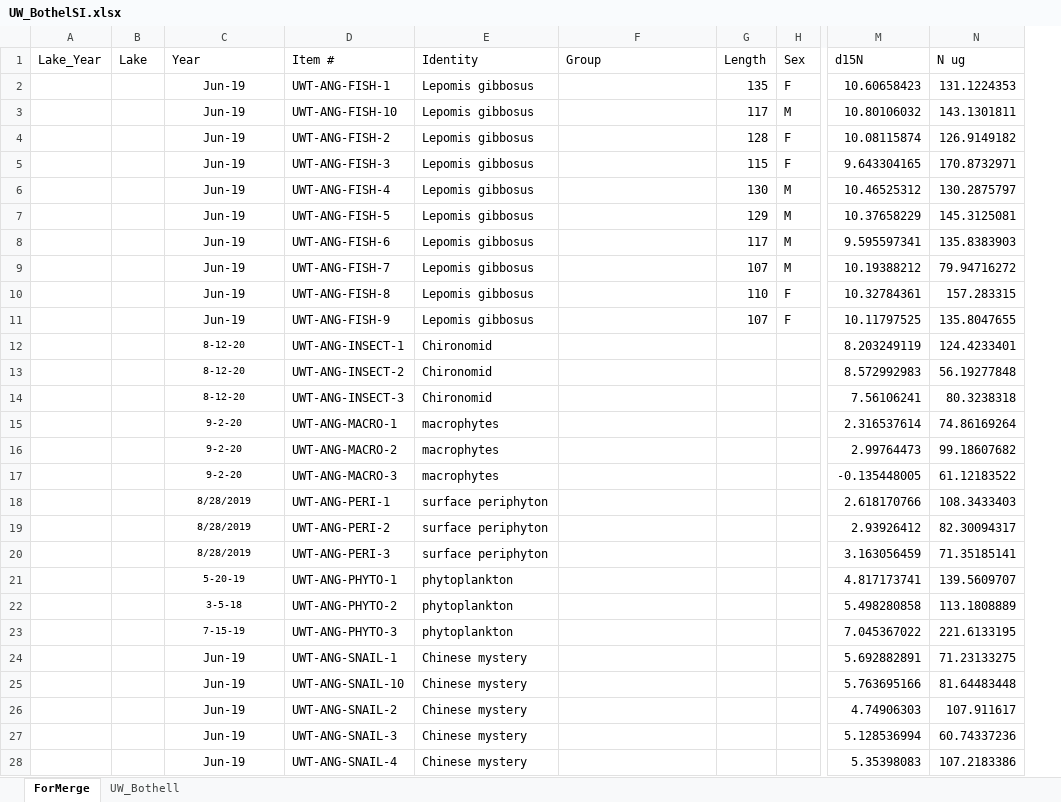
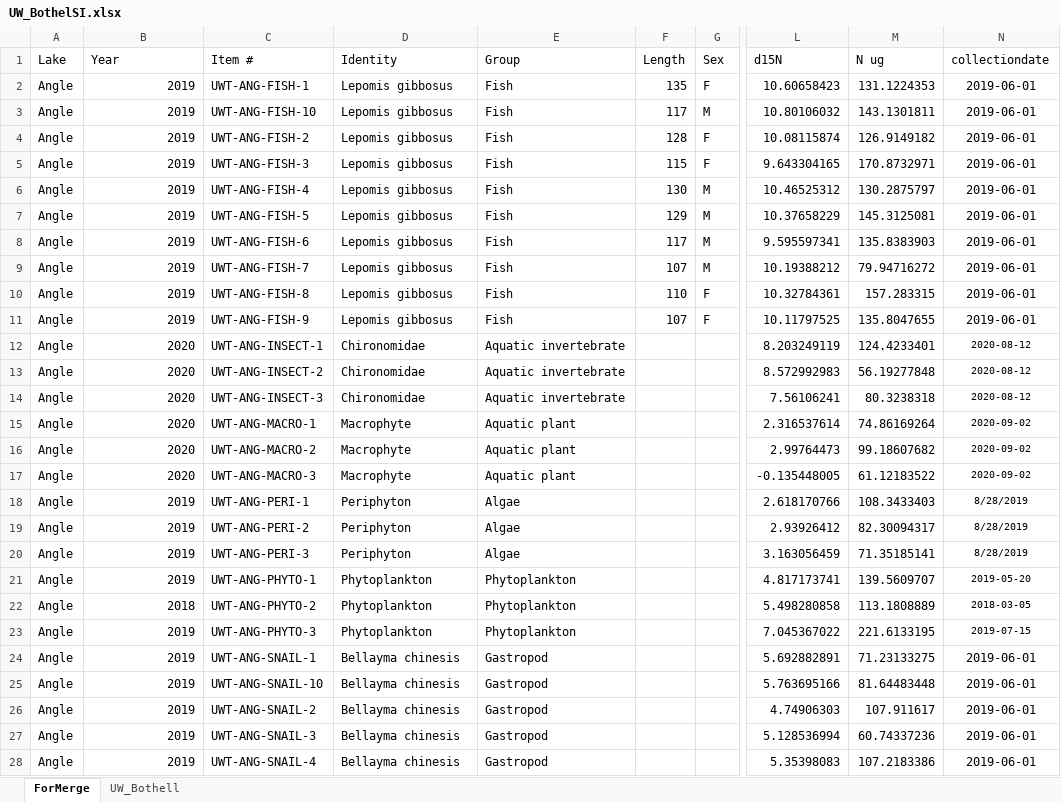
Before and after one commit to freshbeka/WAlakefoodwebCN, an Excel workbook: data/UW_BothelSI.xlsx, sheet ForMerge, drawn as a sheet; only a part is shown, gaps mark what is left out; values as stored, in another font and other column widths than the file's, no borders; removed rows and columns are numbered as before the commit, all else as after; the diff covers the shown part only; the diff names each change by its address in the sheet, - before the commit and + after, or states it on an @@ line.

Commit message:
Bothell data updated and formatted to match Julian's

```diff
--- a/data/UW_BothelSI.xlsx (sheet ForMerge)
+++ b/data/UW_BothelSI.xlsx (sheet ForMerge)
-column A (Lake_Year), empty
+column N (collectiondate), rows 2-28: 2019-06-01 | 2019-06-01 | 2019-06-01 | 2019-06-01 | 2019-06-01 | 2019-06-01 | 2019-06-01 | 2019-06-01 | 2019-06-01 | 2019-06-01 | 2020-08-12 | 2020-08-12 | 2020-08-12 | 2020-09-02 | 2020-09-02 | 2020-09-02 | 8/28/2019 | 8/28/2019 | 8/28/2019 | 2019-05-20 | 2018-03-05 | 2019-07-15 | 2019-06-01 | 2019-06-01 | 2019-06-01 | 2019-06-01 | 2019-06-01
-A2:A28 (Lake): (empty)
+A2:A28 (Lake): Angle
-B2:B11 (Year): Jun-19
+B2:B11 (Year): 2019
-B2:B28 alignment: center
+B2:B28 alignment: right
-E2:E11 (Group): (empty)
+E2:E11 (Group): Fish
-B12:B14 (Year): 8-12-20
+B12:B14 (Year): 2020
@@ B12:B23 text size: larger @@
-D12:D14 (Identity): Chironomid
+D12:D14 (Identity): Chironomidae
-E12:E14 (Group): (empty)
+E12:E14 (Group): Aquatic invertebrate
-B15:B17 (Year): 9-2-20
+B15:B17 (Year): 2020
-D15:D17 (Identity): macrophytes
+D15:D17 (Identity): Macrophyte
-E15:E17 (Group): (empty)
+E15:E17 (Group): Aquatic plant
-B18:B20 (Year): 8/28/2019
+B18:B20 (Year): 2019
-D18:D20 (Identity): surface periphyton
+D18:D20 (Identity): Periphyton
-E18:E20 (Group): (empty)
+E18:E20 (Group): Algae
-B21 (Year): 5-20-19
+B21 (Year): 2019
-D21:D23 (Identity): phytoplankton
+D21:D23 (Identity): Phytoplankton
-E21:E23 (Group): (empty)
+E21:E23 (Group): Phytoplankton
-B22 (Year): 3-5-18
+B22 (Year): 2018
-B23 (Year): 7-15-19
+B23 (Year): 2019
-B24:B28 (Year): Jun-19
+B24:B28 (Year): 2019
-D24:D28 (Identity): Chinese mystery
+D24:D28 (Identity): Bellayma chinesis
-E24:E28 (Group): (empty)
+E24:E28 (Group): Gastropod
```
Also changed, not shown: 172 edited cells and cell formats elsewhere in this sheet.
